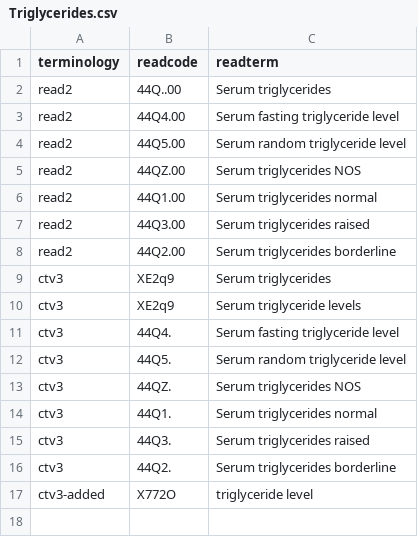
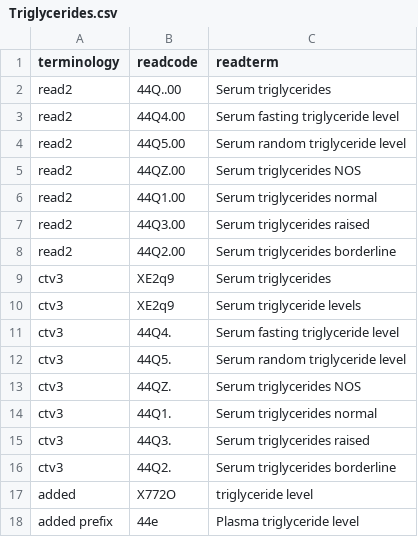
Before and after one commit to MichCM/ukb_traj_data, a CSV file: data/Triglycerides.csv, drawn as a sheet.

Commit message:
Update Triglycerides.csv

```diff
--- a/data/Triglycerides.csv
+++ b/data/Triglycerides.csv
@@ -16,2 +16,3 @@ ctv3,44Q3.,Serum triglycerides raised
 ctv3,44Q2.,Serum triglycerides borderline
-ctv3-added,X772O,triglyceride level
+added,X772O,triglyceride level
+added prefix, 44e, Plasma triglyceride level
```
